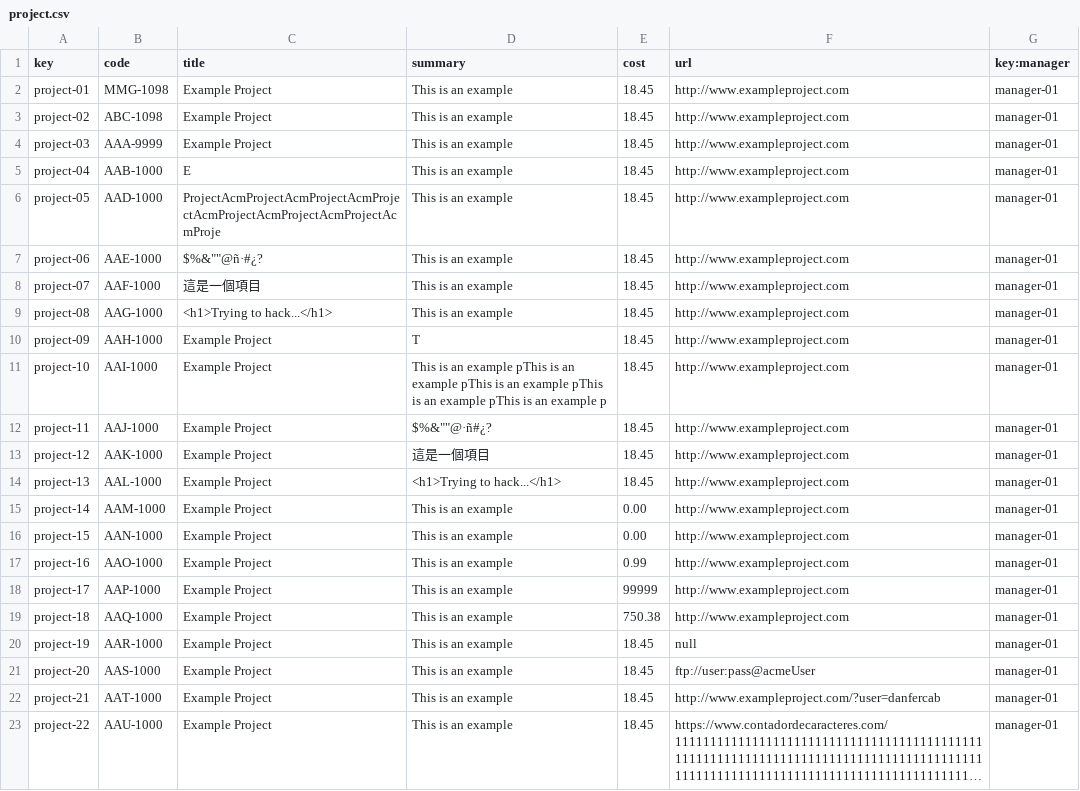
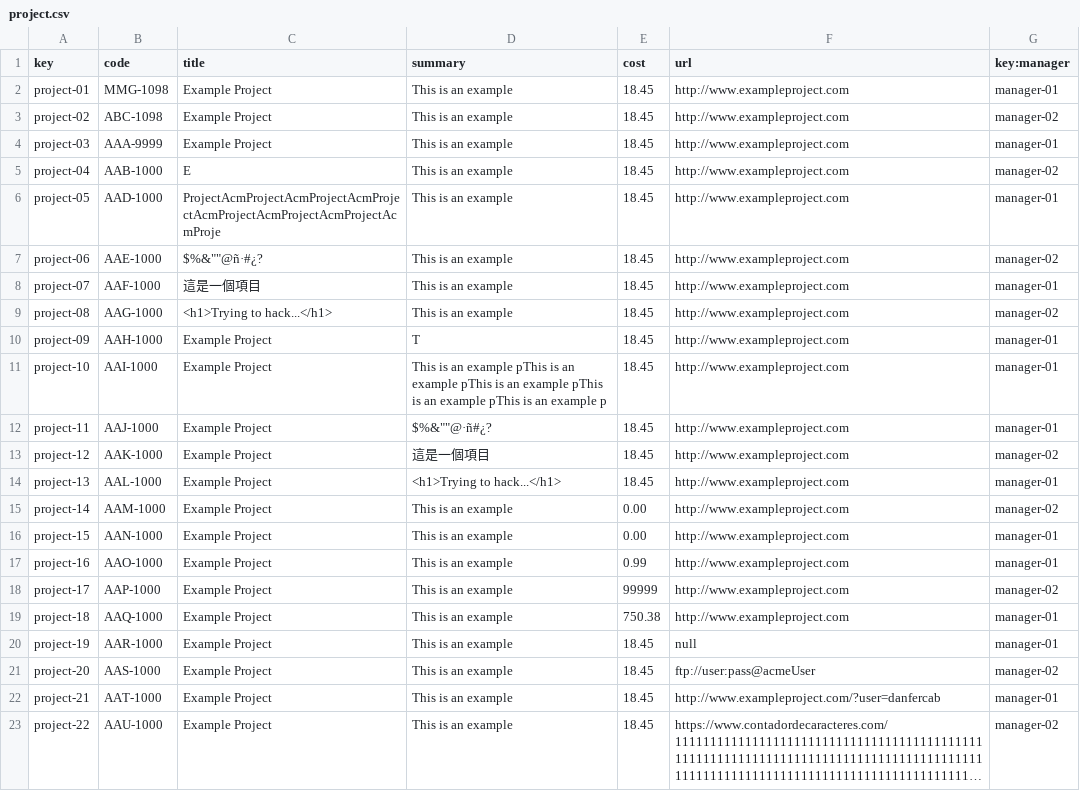
Before and after one commit to DaniFdezCab/DP2-2324-C1-043, a CSV file: src/main/webapp/WEB-INF/resources/sample-data/project.csv, drawn as a sheet; long unchanged cells end in …; the diff names each change by its address in the sheet, - before the commit and + after, or states it on an @@ line.

Commit message:
Delete Project (sin la entidad intermedia de HU)

```diff
--- a/src/main/webapp/WEB-INF/resources/sample-data/project.csv
+++ b/src/main/webapp/WEB-INF/resources/sample-data/project.csv
-G3 (key:manager): manager-01
+G3 (key:manager): manager-02
-G5 (key:manager): manager-01
+G5 (key:manager): manager-02
-G7 (key:manager): manager-01
+G7 (key:manager): manager-02
-G9 (key:manager): manager-01
+G9 (key:manager): manager-02
-G13 (key:manager): manager-01
+G13 (key:manager): manager-02
-G15 (key:manager): manager-01
+G15 (key:manager): manager-02
-G18 (key:manager): manager-01
+G18 (key:manager): manager-02
-G21 (key:manager): manager-01
+G21 (key:manager): manager-02
-G23 (key:manager): manager-01
+G23 (key:manager): manager-02
```
Also changed, not shown: 4 other files.
